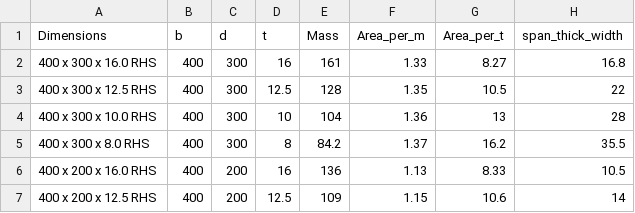
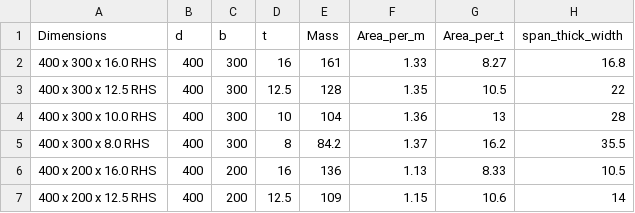
Before and after one commit to michaellisitsa/HS_truss_fatigue, a CSV file: data/RHS.csv, drawn as a sheet; only a part is shown; the diff names each change by its address in the sheet, - before the commit and + after, or states it on an @@ line.

Commit message:
Fix reversed RHS depth and width variables in csv file

```diff
--- a/data/RHS.csv
+++ b/data/RHS.csv
-B1: b
+B1: d
-C1: d
+C1: b
```
